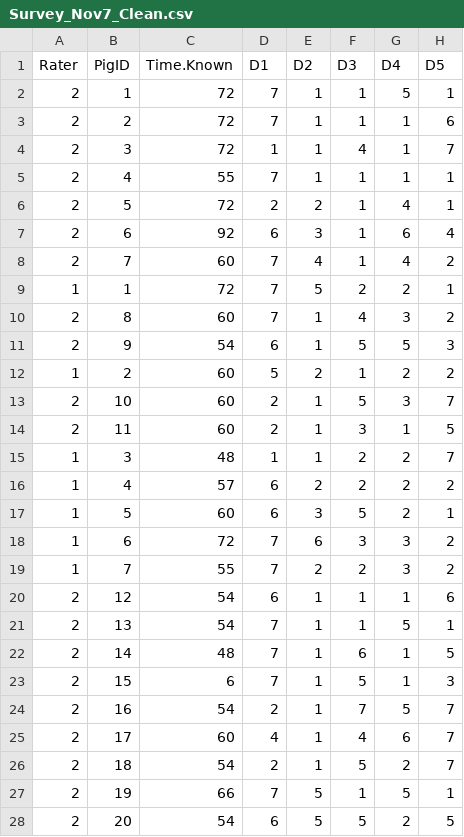
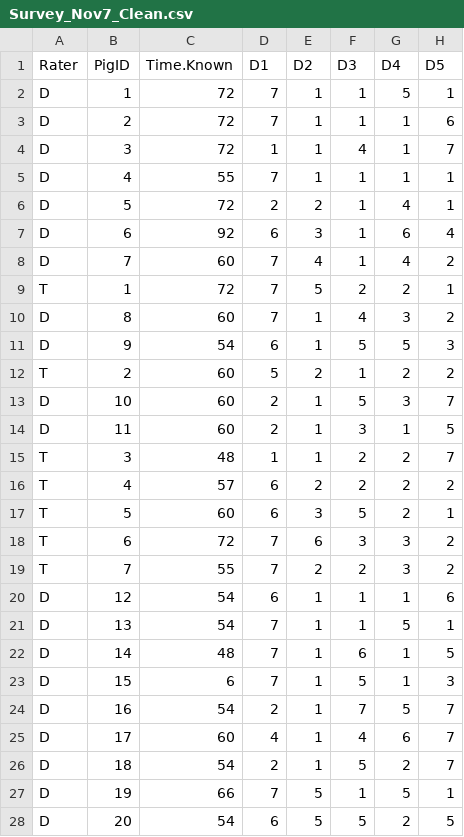
Before and after one commit to nwstetson/PigPersonality, a CSV file: Survey_Nov7_Clean.csv, drawn as a sheet; only a part is shown; the diff covers the shown part only; the diff names each change by its address in the sheet, - before the commit and + after, or states it on an @@ line.

```diff
--- a/Survey_Nov7_Clean.csv
+++ b/Survey_Nov7_Clean.csv
-A2:A8 (Rater): 2
+A2:A8 (Rater): D
-A9 (Rater): 1
+A9 (Rater): T
-A10:A11 (Rater): 2
+A10:A11 (Rater): D
-A12 (Rater): 1
+A12 (Rater): T
-A13:A14 (Rater): 2
+A13:A14 (Rater): D
-A15:A19 (Rater): 1
+A15:A19 (Rater): T
-A20:A28 (Rater): 2
+A20:A28 (Rater): D
```
Also changed, not shown: 13 edited cells elsewhere in this file, 1 other file.
